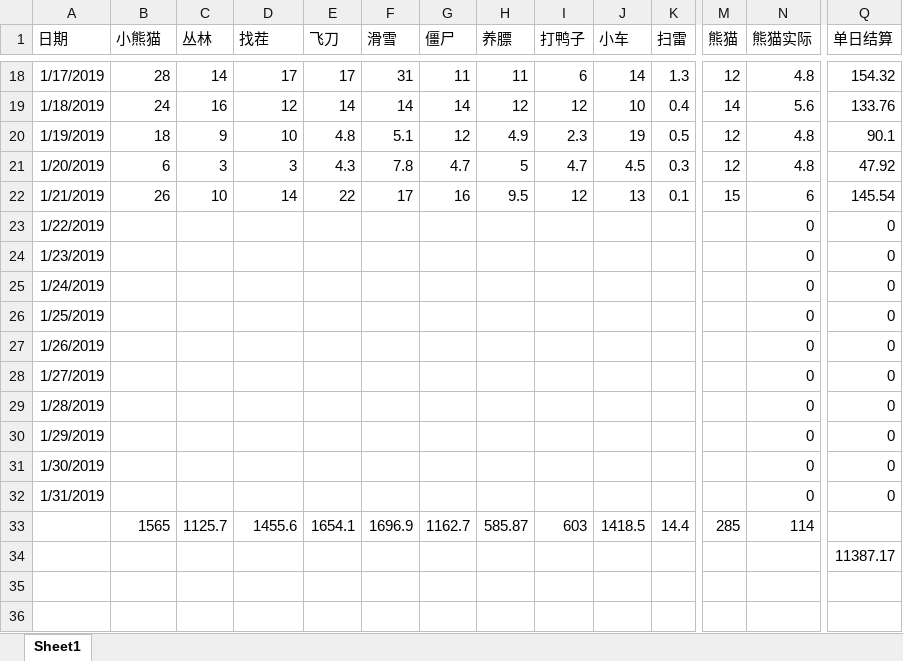
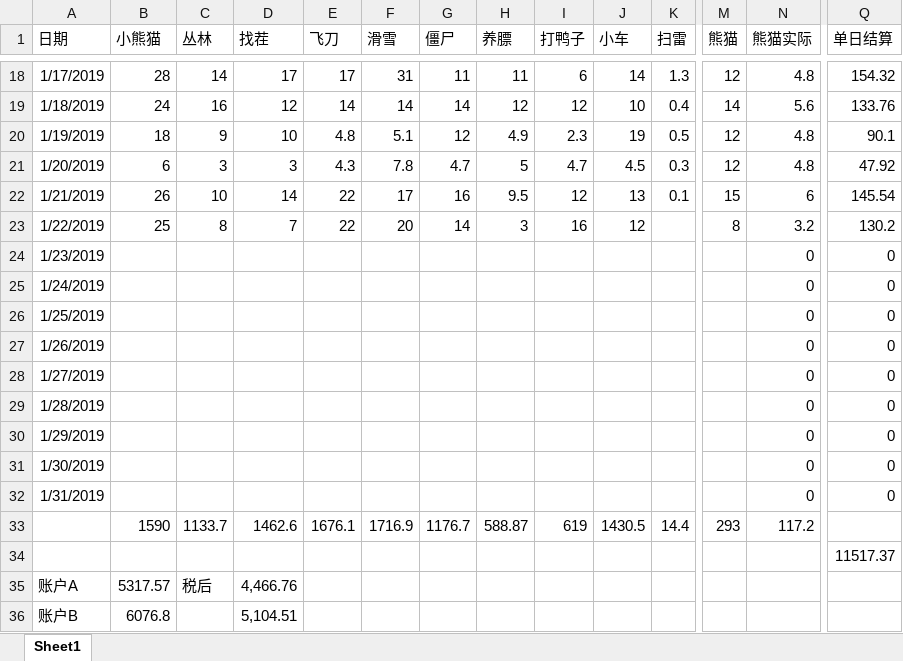
Before and after one commit to hotzwd/LayaWorkspace, an Excel workbook: 小游戏文档/1月小游戏收入.xlsx, sheet Sheet1, drawn as a sheet; only a part is shown, gaps mark what is left out; values as stored, in another font and other column widths than the file's, no borders; charts and pictures not drawn; removed rows and columns are numbered as before the commit, all else as after; rows hold the shown columns only; the diff names each change by its address in the sheet, - before the commit and + after, or states it on an @@ line.

```diff
--- a/小游戏文档/1月小游戏收入.xlsx (sheet Sheet1)
+++ b/小游戏文档/1月小游戏收入.xlsx (sheet Sheet1)
-B23 (小熊猫): (empty)
+B23 (小熊猫): 25
-C23 (丛林): (empty)
+C23 (丛林): 8
-D23 (找茬): (empty)
+D23 (找茬): 7
-E23 (飞刀): (empty)
+E23 (飞刀): 22
-F23 (滑雪): (empty)
+F23 (滑雪): 20
-G23 (僵尸): (empty)
+G23 (僵尸): 14
-H23 (养膘): (empty)
+H23 (养膘): 3
-I23 (打鸭子): (empty)
+I23 (打鸭子): 16
-J23 (小车): (empty)
+J23 (小车): 12
-M23 (熊猫): (empty)
+M23 (熊猫): 8
-N23 (熊猫实际): 0
+N23 (熊猫实际): 3.2
-Q23 (单日结算): 0
+Q23 (单日结算): 130.2
-row 33:  | 1565 | 1125.7 | 1455.6 | 1654.1 | 1696.9 | 1162.7 | 585.87 | 603 | 1418.5 | 14.4 | 285 | 114
-row 34:  |  |  |  |  |  |  |  |  |  |  |  |  | 11387.17
+row 33:  | 1590 | 1133.7 | 1462.6 | 1676.1 | 1716.9 | 1176.7 | 588.87 | 619 | 1430.5 | 14.4 | 293 | 117.2
+row 34:  |  |  |  |  |  |  |  |  |  |  |  |  | 11517.37
+row 35: 账户A | 5317.57 | 税后 | 4,466.76
+row 36: 账户B | 6076.8 |  | 5,104.51
```
Also changed, not shown: charts or pictures, 42 other files.
